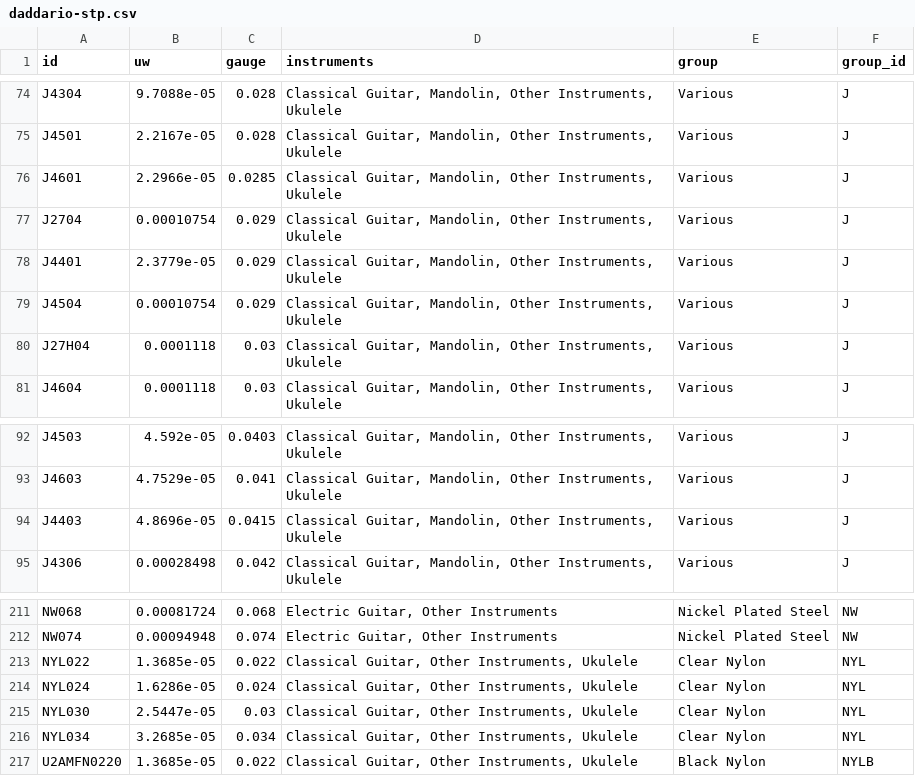
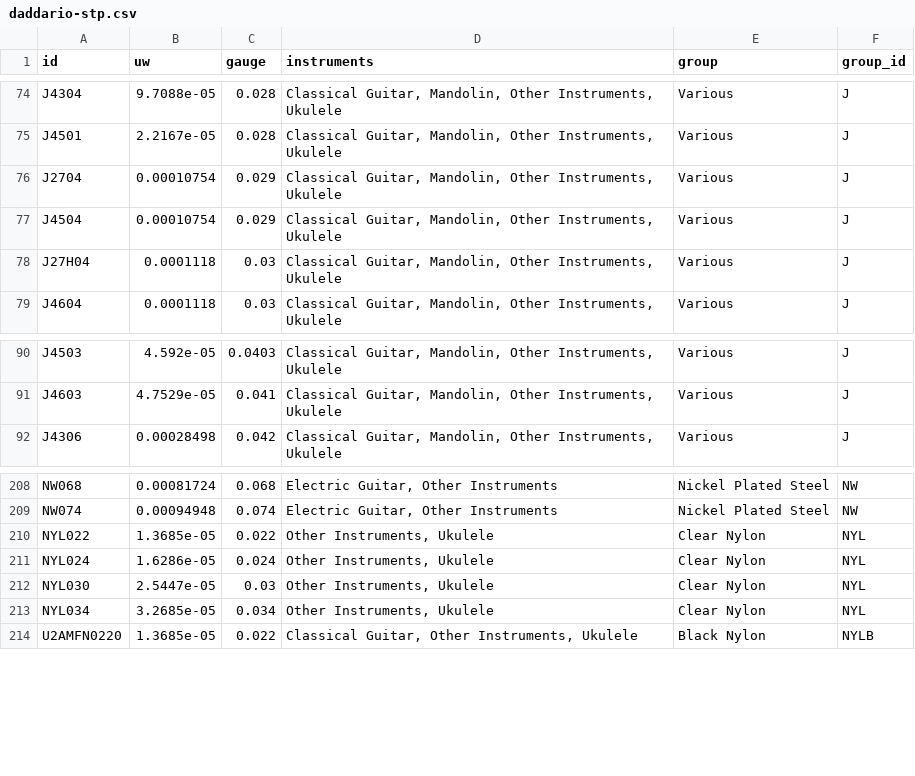
Before and after one commit to zmoon/stringcalc, a CSV file: stringcalc/data/daddario-stp.csv, drawn as a sheet; only a part is shown, gaps mark what is left out.

Commit message:
Update STP
lost a few J's again

and a group of NYL lost "Classical Guitar" from instruments
(seems like a weird choice, maybe mistake)

```diff
--- a/stringcalc/data/daddario-stp.csv
+++ b/stringcalc/data/daddario-stp.csv
@@ -75,5 +75,3 @@ J4304,9.7088e-05,0.028,"Classical Guitar, Mandolin, Other Instruments, Ukulele",
 J4501,2.2167e-05,0.028,"Classical Guitar, Mandolin, Other Instruments, Ukulele",Various,J
-J4601,2.2966e-05,0.0285,"Classical Guitar, Mandolin, Other Instruments, Ukulele",Various,J
 J2704,0.00010754,0.029,"Classical Guitar, Mandolin, Other Instruments, Ukulele",Various,J
-J4401,2.3779e-05,0.029,"Classical Guitar, Mandolin, Other Instruments, Ukulele",Various,J
 J4504,0.00010754,0.029,"Classical Guitar, Mandolin, Other Instruments, Ukulele",Various,J
@@ -93,3 +91,2 @@ J4503,4.592e-05,0.0403,"Classical Guitar, Mandolin, Other Instruments, Ukulele",
 J4603,4.7529e-05,0.041,"Classical Guitar, Mandolin, Other Instruments, Ukulele",Various,J
-J4403,4.8696e-05,0.0415,"Classical Guitar, Mandolin, Other Instruments, Ukulele",Various,J
 J4306,0.00028498,0.042,"Classical Guitar, Mandolin, Other Instruments, Ukulele",Various,J
@@ -212,6 +209,6 @@ NW068,0.00081724,0.068,"Electric Guitar, Other Instruments",Nickel Plated Steel,
 NW074,0.00094948,0.074,"Electric Guitar, Other Instruments",Nickel Plated Steel,NW
-NYL022,1.3685e-05,0.022,"Classical Guitar, Other Instruments, Ukulele",Clear Nylon,NYL
-NYL024,1.6286e-05,0.024,"Classical Guitar, Other Instruments, Ukulele",Clear Nylon,NYL
-NYL030,2.5447e-05,0.03,"Classical Guitar, Other Instruments, Ukulele",Clear Nylon,NYL
-NYL034,3.2685e-05,0.034,"Classical Guitar, Other Instruments, Ukulele",Clear Nylon,NYL
+NYL022,1.3685e-05,0.022,"Other Instruments, Ukulele",Clear Nylon,NYL
+NYL024,1.6286e-05,0.024,"Other Instruments, Ukulele",Clear Nylon,NYL
+NYL030,2.5447e-05,0.03,"Other Instruments, Ukulele",Clear Nylon,NYL
+NYL034,3.2685e-05,0.034,"Other Instruments, Ukulele",Clear Nylon,NYL
 U2AMFN0220,1.3685e-05,0.022,"Classical Guitar, Other Instruments, Ukulele",Black Nylon,NYLB
```
